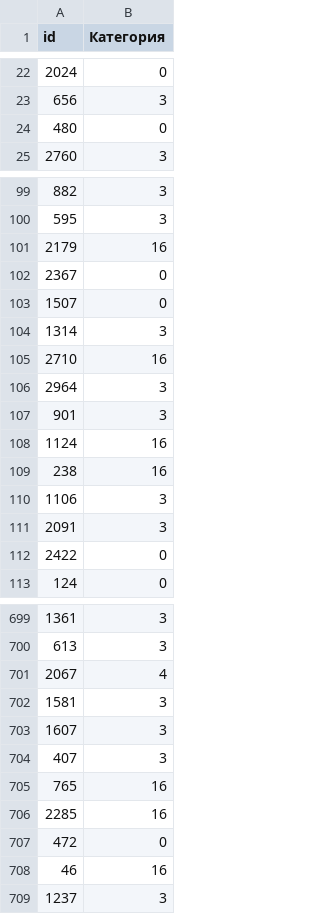
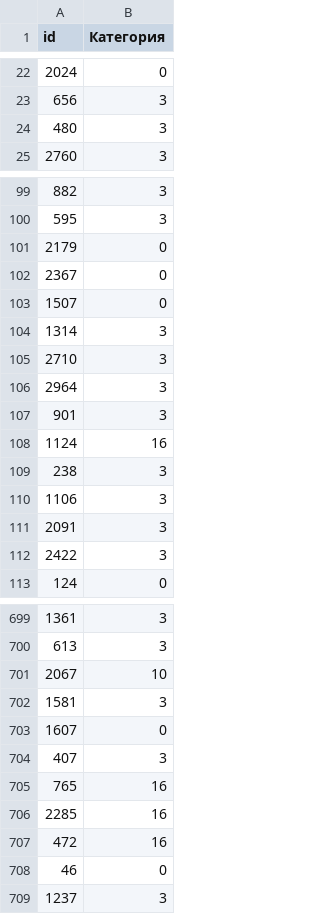
Before and after one commit to ashimko/kur_digital_breakthrough_2022, a CSV file: submissions/catboost/ext_text_process.csv, drawn as a sheet; only a part is shown, gaps mark what is left out; the diff covers the shown part only.

Commit message:
cv - 0.8924540, leak - 0.8342670, lb - 0.712566, add labse emb to catboost

```diff
--- a/submissions/catboost/ext_text_process.csv
+++ b/submissions/catboost/ext_text_process.csv
@@ -23,3 +23,3 @@ id,Категория
 656,3
-480,0
+480,3
 2760,3
@@ -100,3 +100,3 @@ id,Категория
 595,3
-2179,16
+2179,0
 2367,0
@@ -104,3 +104,3 @@ id,Категория
 1314,3
-2710,16
+2710,3
 2964,3
@@ -108,6 +108,6 @@ id,Категория
 1124,16
-238,16
+238,3
 1106,3
 2091,3
-2422,0
+2422,3
 124,0
@@ -700,5 +700,5 @@ id,Категория
 613,3
-2067,4
+2067,10
 1581,3
-1607,3
+1607,0
 407,3
@@ -706,4 +706,4 @@ id,Категория
 2285,16
-472,0
-46,16
+472,16
+46,0
 1237,3
```
Also changed, not shown: 45 edited cells elsewhere in this file, 6 other files.
